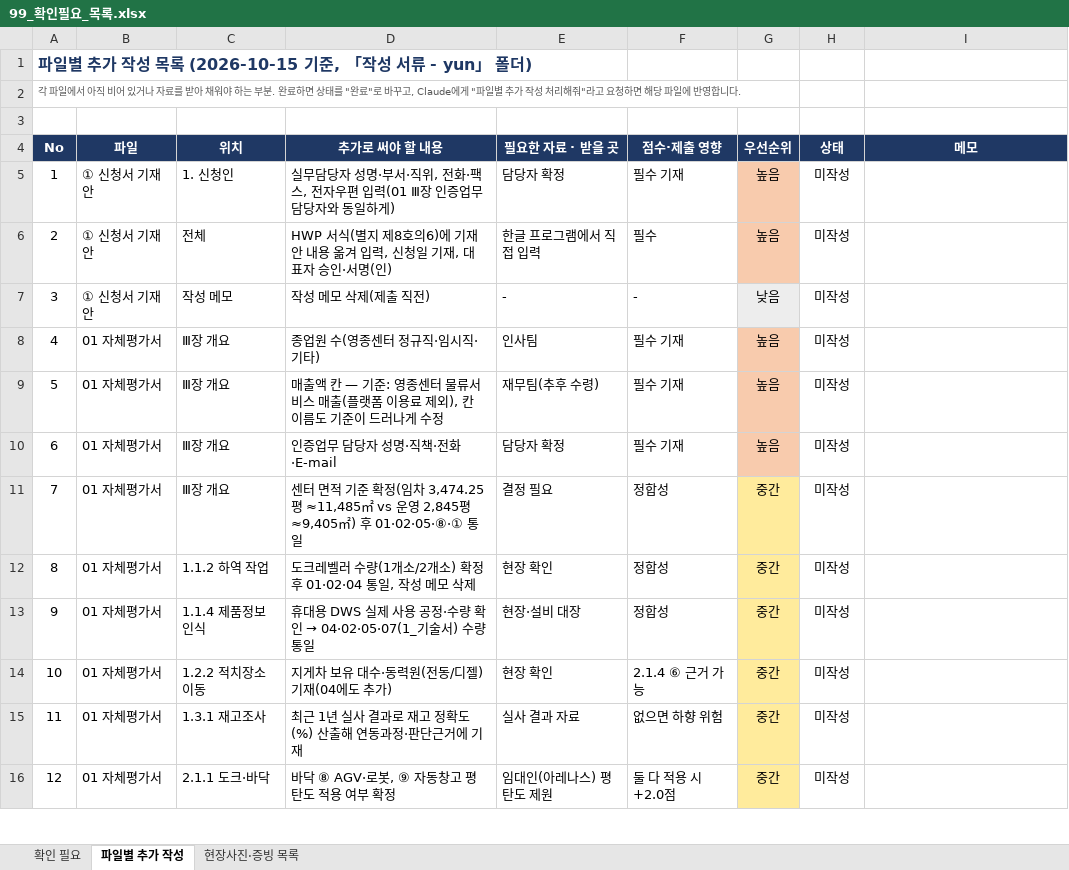
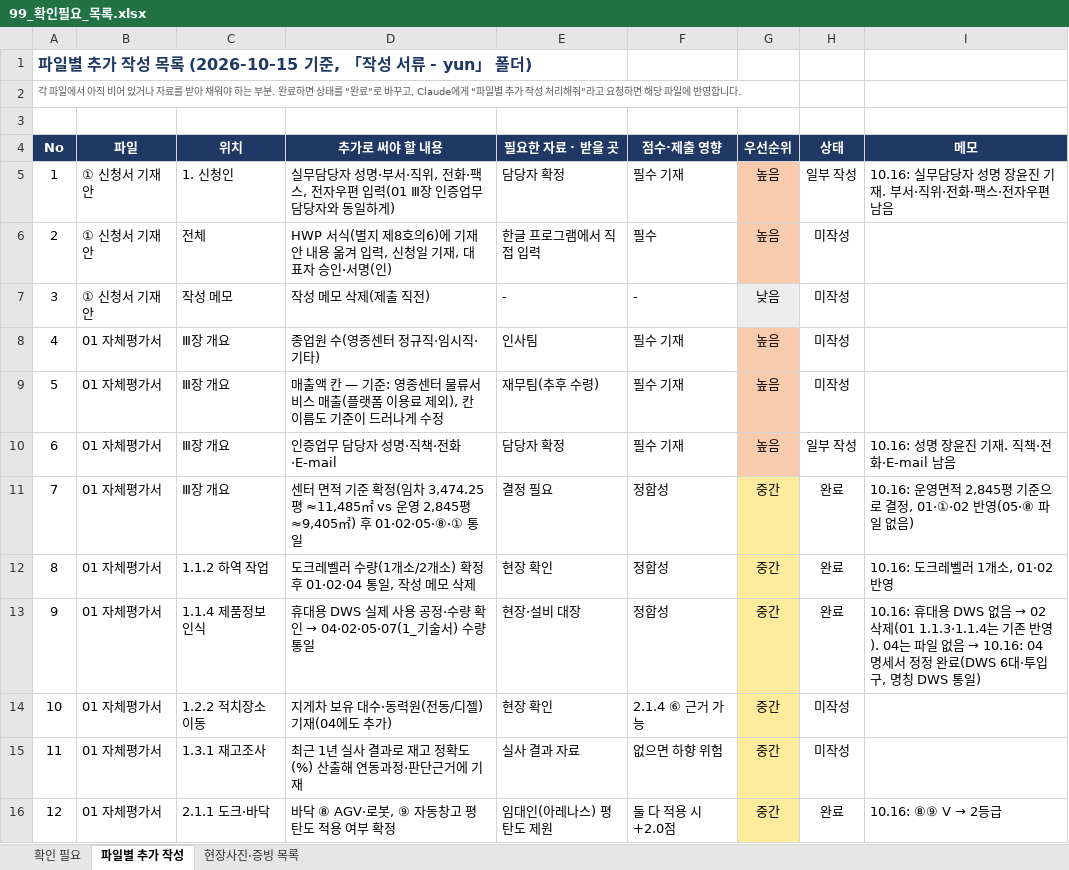
Before and after one commit to Yun-IlHwan/smart-logstics, an Excel workbook: 작성 서류 - yun/99_확인필요_목록.xlsx, sheet 파일별 추가 작성, drawn as a sheet; only a part is shown; values as stored, in another font and other column widths than the file's, no borders; the diff covers the shown part only; the diff names each change by its address in the sheet, - before the commit and + after, or states it on an @@ line.

```diff
--- a/작성 서류 - yun/99_확인필요_목록.xlsx (sheet 파일별 추가 작성)
+++ b/작성 서류 - yun/99_확인필요_목록.xlsx (sheet 파일별 추가 작성)
-H5 (상태): 미작성
+H5 (상태): 일부 작성
-I5 (메모): (empty)
+I5 (메모): 10.16: 실무담당자 성명 장윤진 기재. 부서·직위·전화·팩스·전자우편 남음
-H10 (상태): 미작성
+H10 (상태): 일부 작성
-I10 (메모): (empty)
+I10 (메모): 10.16: 성명 장윤진 기재. 직책·전화·E-mail 남음
-H11:H13 (상태): 미작성
+H11:H13 (상태): 완료
-I11 (메모): (empty)
+I11 (메모): 10.16: 운영면적 2,845평 기준으로 결정, 01·①·02 반영(05·⑧ 파일 없음)
-I12 (메모): (empty)
+I12 (메모): 10.16: 도크레벨러 1개소, 01·02 반영
@@ I13 (메모): (empty) → 10.16: 휴대용 DWS 없음 → 02 삭제(01 1.1.3·1.1.4는 기존 반영). 04는 파일 없음 → 10.16: 04 명세서 정정 완료(DWS 6대·투입구, 명칭 DWS 통일) @@
-H16 (상태): 미작성
+H16 (상태): 완료
@@ I16 (메모): (empty) → 10.16: ⑧⑨ V → 2등급 @@
```
Also changed, not shown: 20 edited cells elsewhere in this sheet, sheet 현장사진·증빙 목록, sheet 확인 필요, hidden cells, 작성 서류 - yun/00_진행현황_누락점검표.xlsx, 작성 서류 - yun/⑤_자체평가점수표(일반)_근거기준.xlsx, 16 other files.
